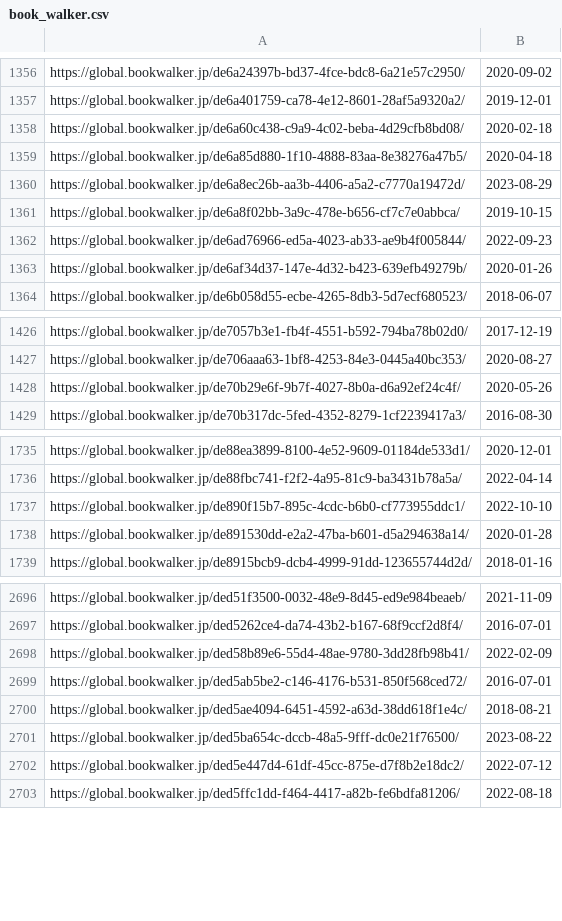
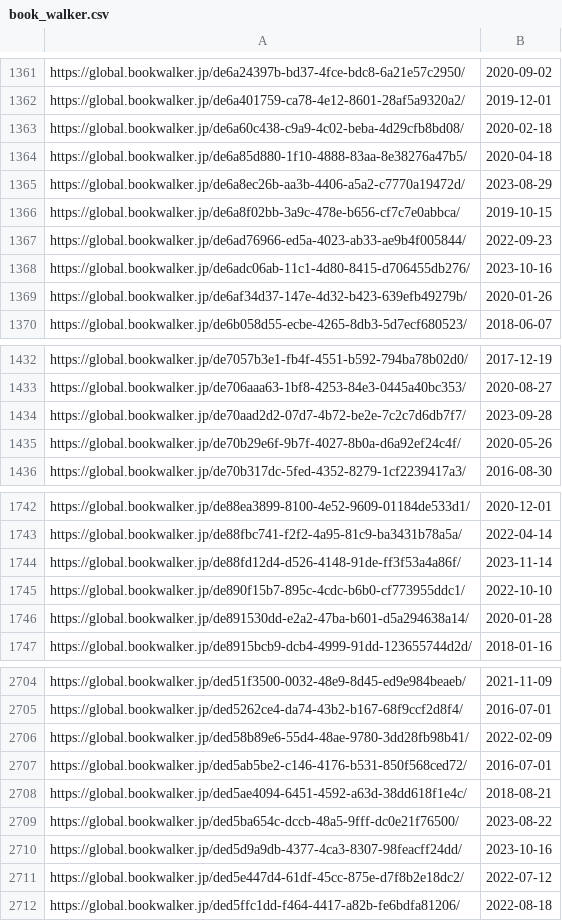
Before and after one commit to LNRelease/lnrelease.github.io, a CSV file: book_walker.csv, drawn as a sheet; only a part is shown, gaps mark what is left out; the diff covers the shown part only.

```diff
--- a/book_walker.csv
+++ b/book_walker.csv
@@ -1362,2 +1367,3 @@ https://global.bookwalker.jp/de6a8f02bb-3a9c-478e-b656-cf7c7e0abbca/,2019-10-15
 https://global.bookwalker.jp/de6ad76966-ed5a-4023-ab33-ae9b4f005844/,2022-09-23
+https://global.bookwalker.jp/de6adc06ab-11c1-4d80-8415-d706455db276/,2023-10-16
 https://global.bookwalker.jp/de6af34d37-147e-4d32-b423-639efb49279b/,2020-01-26
@@ -1427,2 +1433,3 @@ https://global.bookwalker.jp/de7057b3e1-fb4f-4551-b592-794ba78b02d0/,2017-12-19
 https://global.bookwalker.jp/de706aaa63-1bf8-4253-84e3-0445a40bc353/,2020-08-27
+https://global.bookwalker.jp/de70aad2d2-07d7-4b72-be2e-7c2c7d6db7f7/,2023-09-28
 https://global.bookwalker.jp/de70b29e6f-9b7f-4027-8b0a-d6a92ef24c4f/,2020-05-26
@@ -1736,2 +1743,3 @@ https://global.bookwalker.jp/de88ea3899-8100-4e52-9609-01184de533d1/,2020-12-01
 https://global.bookwalker.jp/de88fbc741-f2f2-4a95-81c9-ba3431b78a5a/,2022-04-14
+https://global.bookwalker.jp/de88fd12d4-d526-4148-91de-ff3f53a4a86f/,2023-11-14
 https://global.bookwalker.jp/de890f15b7-895c-4cdc-b6b0-cf773955ddc1/,2022-10-10
@@ -2701,2 +2709,3 @@ https://global.bookwalker.jp/ded5ae4094-6451-4592-a63d-38dd618f1e4c/,2018-08-21
 https://global.bookwalker.jp/ded5ba654c-dccb-48a5-9fff-dc0e21f76500/,2023-08-22
+https://global.bookwalker.jp/ded5d9a9db-4377-4ca3-8307-98feacff24dd/,2023-10-16
 https://global.bookwalker.jp/ded5e447d4-61df-45cc-875e-d7f8b2e18dc2/,2022-07-12
```
Also changed, not shown: 5 added rows elsewhere in this file, series.csv, 10 other files.
